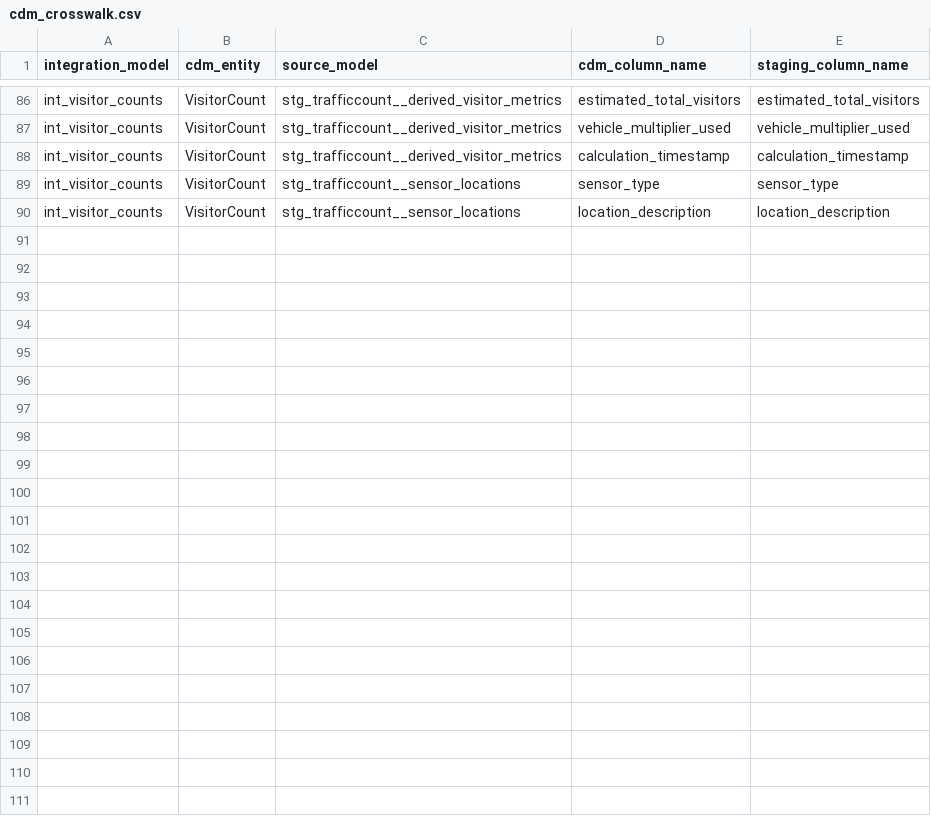
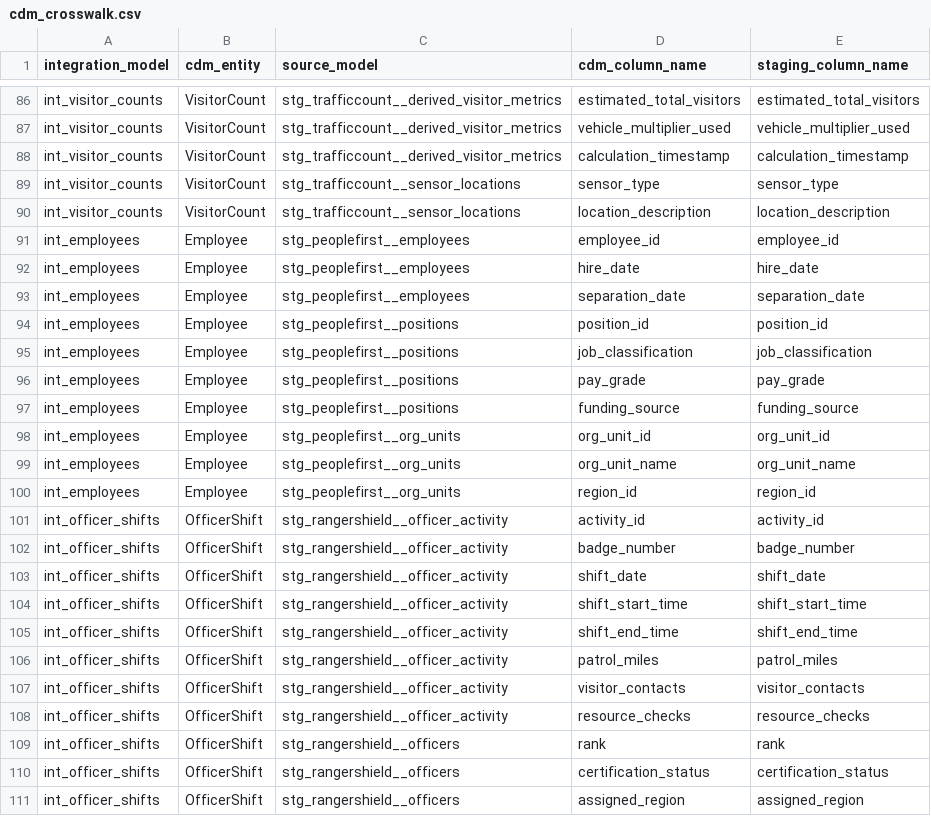
Before and after one commit to connoreverson/dbt-dcr-analytics, a CSV file: seeds/cdm_crosswalk.csv, drawn as a sheet; only a part is shown, gaps mark what is left out; the diff names each change by its address in the sheet, - before the commit and + after, or states it on an @@ line.

```diff
--- a/seeds/cdm_crosswalk.csv
+++ b/seeds/cdm_crosswalk.csv
+row 91: int_employees | Employee | stg_peoplefirst__employees | employee_id | employee_id
+row 92: int_employees | Employee | stg_peoplefirst__employees | hire_date | hire_date
+row 93: int_employees | Employee | stg_peoplefirst__employees | separation_date | separation_date
+row 94: int_employees | Employee | stg_peoplefirst__positions | position_id | position_id
+row 95: int_employees | Employee | stg_peoplefirst__positions | job_classification | job_classification
+row 96: int_employees | Employee | stg_peoplefirst__positions | pay_grade | pay_grade
+row 97: int_employees | Employee | stg_peoplefirst__positions | funding_source | funding_source
+row 98: int_employees | Employee | stg_peoplefirst__org_units | org_unit_id | org_unit_id
+row 99: int_employees | Employee | stg_peoplefirst__org_units | org_unit_name | org_unit_name
+row 100: int_employees | Employee | stg_peoplefirst__org_units | region_id | region_id
+row 101: int_officer_shifts | OfficerShift | stg_rangershield__officer_activity | activity_id | activity_id
+row 102: int_officer_shifts | OfficerShift | stg_rangershield__officer_activity | badge_number | badge_number
+row 103: int_officer_shifts | OfficerShift | stg_rangershield__officer_activity | shift_date | shift_date
+row 104: int_officer_shifts | OfficerShift | stg_rangershield__officer_activity | shift_start_time | shift_start_time
+row 105: int_officer_shifts | OfficerShift | stg_rangershield__officer_activity | shift_end_time | shift_end_time
+row 106: int_officer_shifts | OfficerShift | stg_rangershield__officer_activity | patrol_miles | patrol_miles
+row 107: int_officer_shifts | OfficerShift | stg_rangershield__officer_activity | visitor_contacts | visitor_contacts
+row 108: int_officer_shifts | OfficerShift | stg_rangershield__officer_activity | resource_checks | resource_checks
+row 109: int_officer_shifts | OfficerShift | stg_rangershield__officers | rank | rank
+row 110: int_officer_shifts | OfficerShift | stg_rangershield__officers | certification_status | certification_status
+row 111: int_officer_shifts | OfficerShift | stg_rangershield__officers | assigned_region | assigned_region
```
Also changed, not shown: seeds/cdm_catalogs/column_catalog_dcr_extensions.csv, 5 other files.
